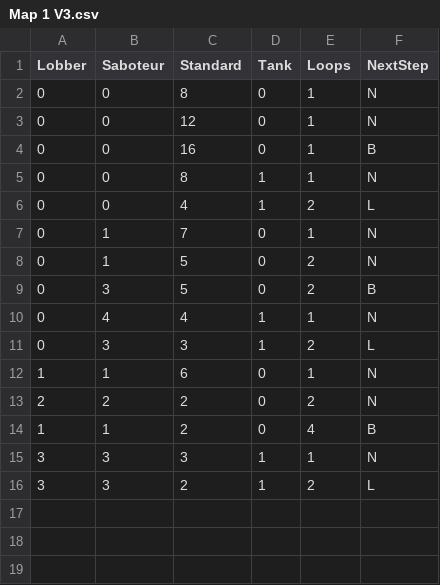
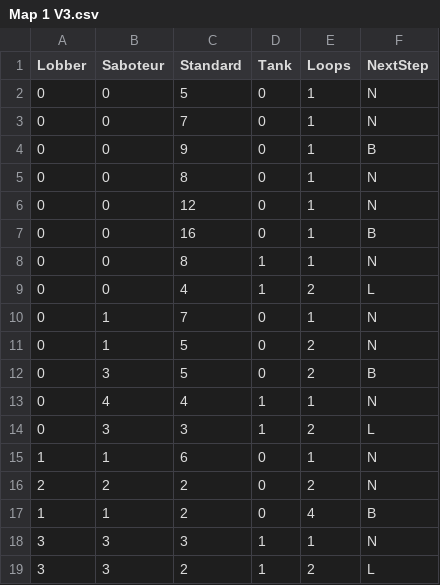
Before and after one commit to playfulmindlab/Tower-Defense-VR, a CSV file: Assets/Resources/Enemy Numbers/Map 1 V3.csv, drawn as a sheet; the diff names each change by its address in the sheet, - before the commit and + after, or states it on an @@ line.

Commit message:
Added Tutorial Waves
Tutorial Waves have been added.

```diff
--- a/Assets/Resources/Enemy Numbers/Map 1 V3.csv
+++ b/Assets/Resources/Enemy Numbers/Map 1 V3.csv
+row 2: 0 | 0 | 5 | 0 | 1 | N
+row 3: 0 | 0 | 7 | 0 | 1 | N
+row 4: 0 | 0 | 9 | 0 | 1 | B
```
